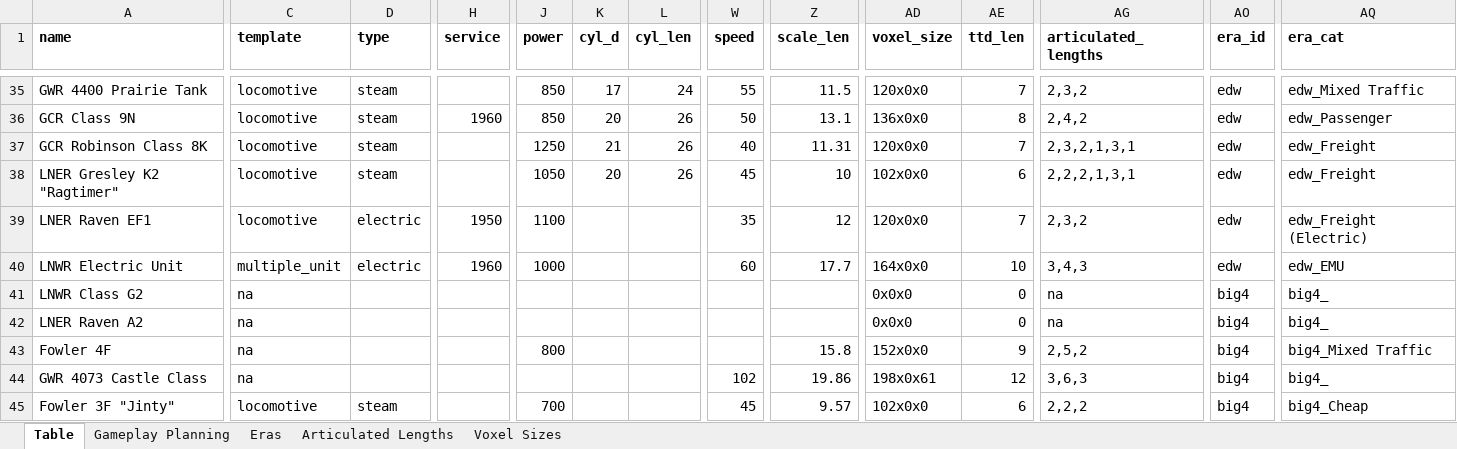
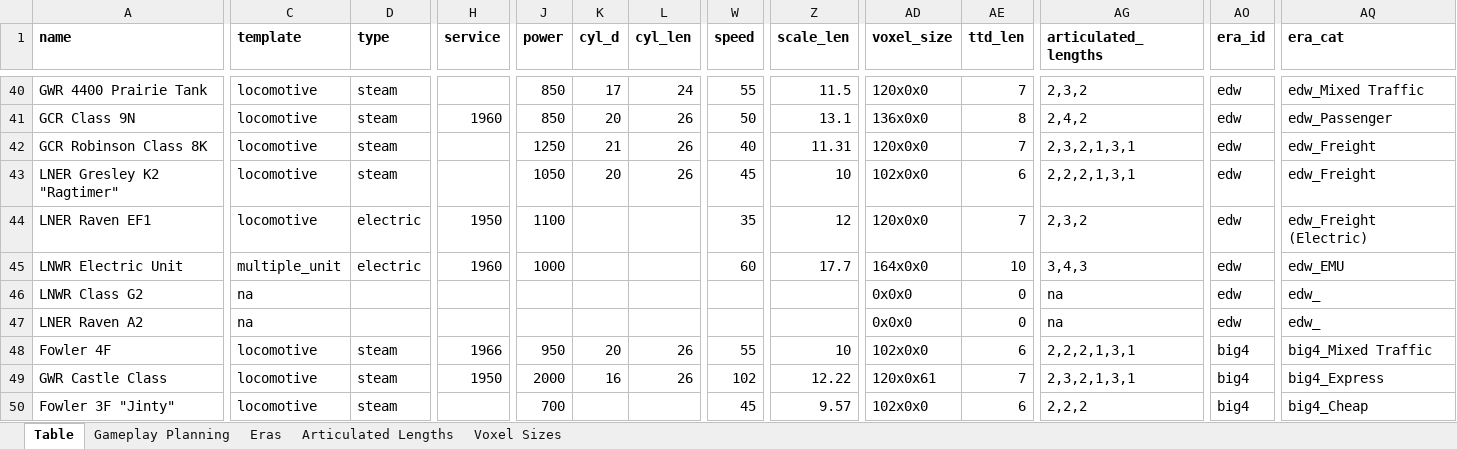
Before and after one commit to mattkimber/timberwolfs_trains, an Excel workbook: Tracking Table.xlsm, sheet Table, drawn as a sheet; only a part is shown, gaps mark what is left out; values as stored, in another font and other column widths than the file's, no borders; removed rows and columns are numbered as before the commit, all else as after; rows hold the shown columns only; the diff covers the shown part only; the diff names each change by its address in the sheet, - before the commit and + after, or states it on an @@ line.

```diff
--- a/Tracking Table.xlsm (sheet Table)
+++ b/Tracking Table.xlsm (sheet Table)
-AO46:AO47 (era_id): big4
+AO46:AO47 (era_id): edw
-AQ46:AQ47 (era_cat): big4_
+AQ46:AQ47 (era_cat): edw_
-C48 (template): na
+C48 (template): locomotive
-D48 (type): (empty)
+D48 (type): steam
-H48 (service): (empty)
+H48 (service): 1966
-J48 (power): 800
+J48 (power): 950
-K48 (cyl_d): (empty)
+K48 (cyl_d): 20
-L48 (cyl_len): (empty)
+L48 (cyl_len): 26
-W48 (speed): (empty)
+W48 (speed): 55
-Z48 (scale_len): 15.8
+Z48 (scale_len): 10
-AD48 (voxel_size): 152x0x0
+AD48 (voxel_size): 102x0x0
-AE48 (ttd_len): 9
+AE48 (ttd_len): 6
-AG48 (articulated_lengths): 2,5,2
+AG48 (articulated_lengths): 2,2,2,1,3,1
-row 44: GWR 4073 Castle Class | na |  |  |  |  |  | 102 | 19.86 | 198x0x61 | 12 | 3,6,3 | big4 | big4_
+row 49: GWR Castle Class | locomotive | steam | 1950 | 2000 | 16 | 26 | 102 | 12.22 | 120x0x61 | 7 | 2,3,2,1,3,1 | big4 | big4_Express
```
Also changed, not shown: 7 added rows, 3 removed rows, 1 moved row and 60 edited cells elsewhere in this sheet, sheet Gameplay Planning, sheet Eras, formulas that keep their value, 30 other files.
